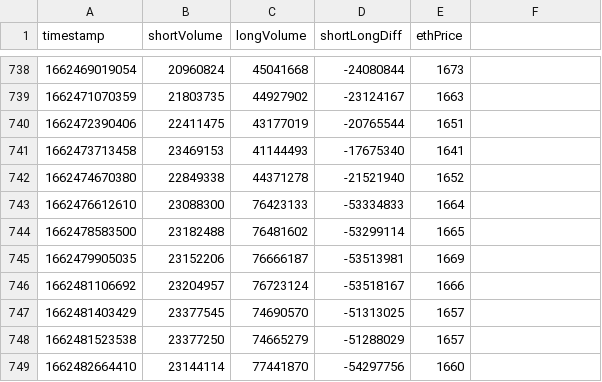
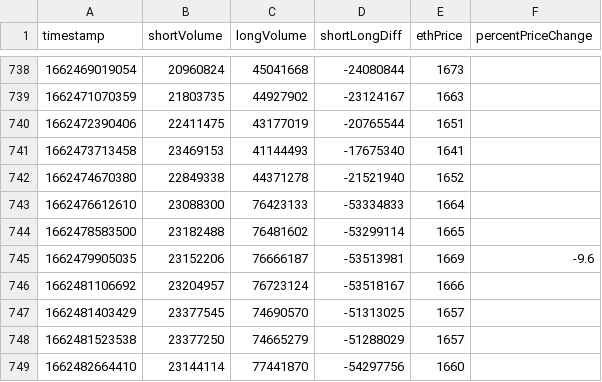
Before and after one commit to edwardmolasses/positions-data, a CSV file: positions.csv, drawn as a sheet; only a part is shown, gaps mark what is left out; the diff covers the shown part only.

Commit message:
add getEntries and reference dots for eth price spikes

```diff
--- a/positions.csv
+++ b/positions.csv
@@ -1 +1 @@
-timestamp, shortVolume, longVolume, shortLongDiff, ethPrice
+timestamp, shortVolume, longVolume, shortLongDiff, ethPrice, percentPriceChange
@@ -744,3 +744,3 @@ timestamp, shortVolume, longVolume, shortLongDiff, ethPrice
 1662478583500,23182488,76481602,-53299114,1665
-1662479905035,23152206,76666187,-53513981,1669
+1662479905035,23152206,76666187,-53513981,1669,-9.6
 1662481106692,23204957,76723124,-53518167,1666
```
Also changed, not shown: 24 added rows elsewhere in this file, 11 other files.
